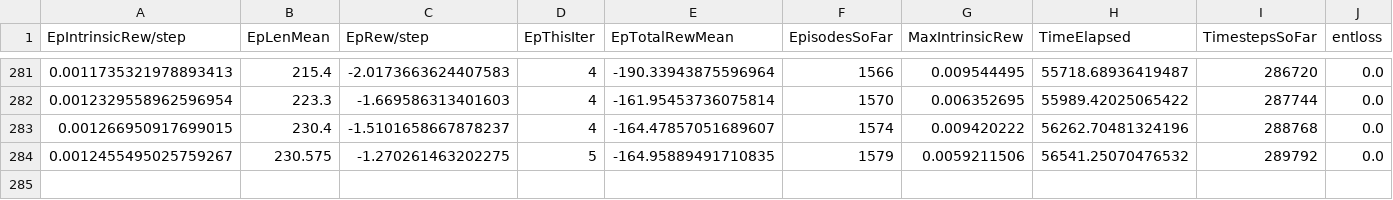
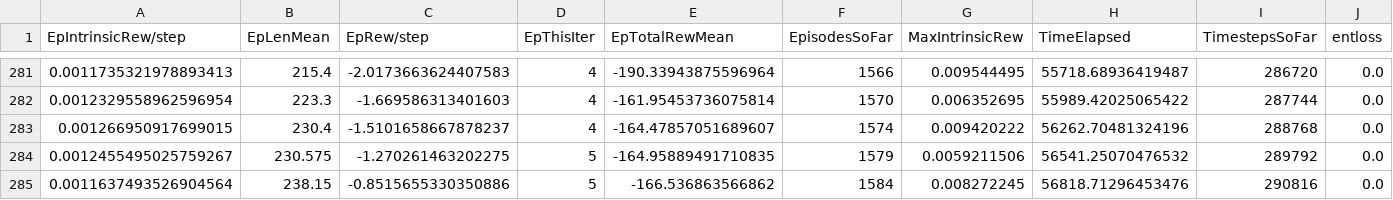
Before and after one commit to songanz/highway-env, a CSV file: models/Surprise_dis_aggressive/00/latest_log/progress.csv, drawn as a sheet; only a part is shown, gaps mark what is left out; rows hold the shown columns only; the diff names each change by its address in the sheet, - before the commit and + after, or states it on an @@ line.

```diff
--- a/models/Surprise_dis_aggressive/00/latest_log/progress.csv
+++ b/models/Surprise_dis_aggressive/00/latest_log/progress.csv
+row 285: 0.0011637493526904564 | 238.15 | -0.8515655330350886 | 5 | -166.536863566862 | 1584 | 0.008272245 | 56818.71296453476 | 290816 | 0.0
```
Also changed, not shown: models/Surprise_dis/00/latest_log/0.0.monitor.csv, models/Surprise_dis/00/latest_log/progress.csv, 17 other files.
